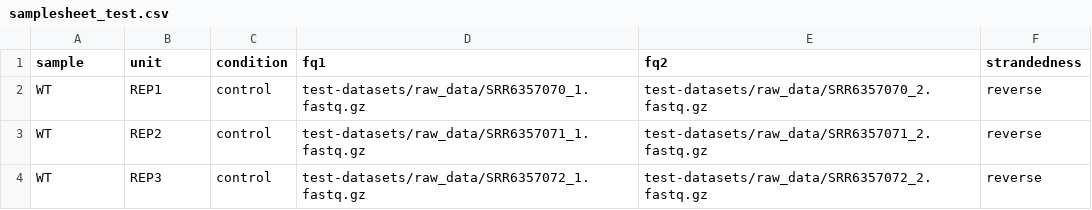
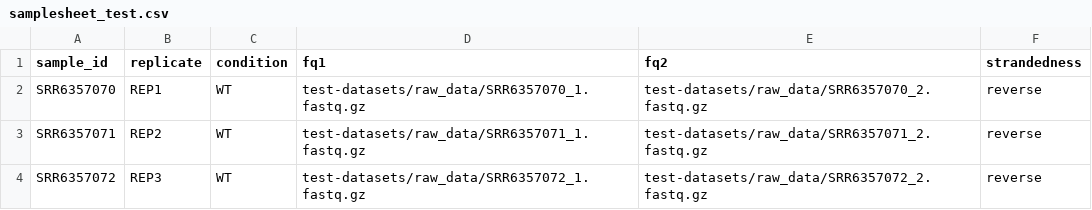
Before and after one commit to UKHD-NP/rnaseq_snakemake, a CSV file: test-datasets/samplesheet_test.csv, drawn as a sheet.

```diff
--- a/test-datasets/samplesheet_test.csv
+++ b/test-datasets/samplesheet_test.csv
@@ -1,4 +1,4 @@
-sample,unit,condition,fq1,fq2,strandedness
-WT,REP1,control,test-datasets/raw_data/SRR6357070_1.fastq.gz,test-datasets/raw_data/SRR6357070_2.fastq.gz,reverse
-WT,REP2,control,test-datasets/raw_data/SRR6357071_1.fastq.gz,test-datasets/raw_data/SRR6357071_2.fastq.gz,reverse
-WT,REP3,control,test-datasets/raw_data/SRR6357072_1.fastq.gz,test-datasets/raw_data/SRR6357072_2.fastq.gz,reverse
+sample_id,replicate,condition,fq1,fq2,strandedness
+SRR6357070,REP1,WT,test-datasets/raw_data/SRR6357070_1.fastq.gz,test-datasets/raw_data/SRR6357070_2.fastq.gz,reverse
+SRR6357071,REP2,WT,test-datasets/raw_data/SRR6357071_1.fastq.gz,test-datasets/raw_data/SRR6357071_2.fastq.gz,reverse
+SRR6357072,REP3,WT,test-datasets/raw_data/SRR6357072_1.fastq.gz,test-datasets/raw_data/SRR6357072_2.fastq.gz,reverse
```
Also changed, not shown: 38 other files.
